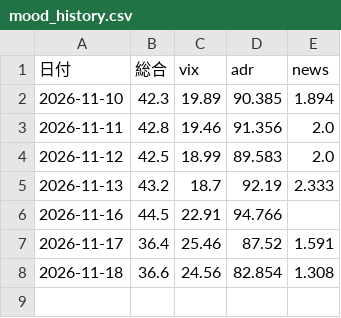
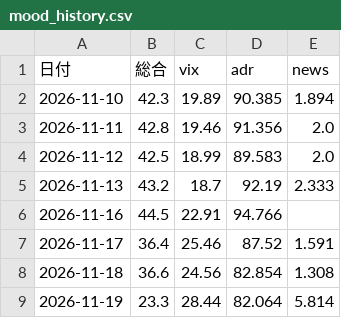
Before and after one commit to adsl77jp-cmyk/kabu, a CSV file: mood_history.csv, drawn as a sheet; the diff names each change by its address in the sheet, - before the commit and + after, or states it on an @@ line.

```diff
--- a/mood_history.csv
+++ b/mood_history.csv
+row 9: 2026-11-19 | 23.3 | 28.44 | 82.064 | 5.814
```
Also changed, not shown: news_history.csv, 8 other files.
